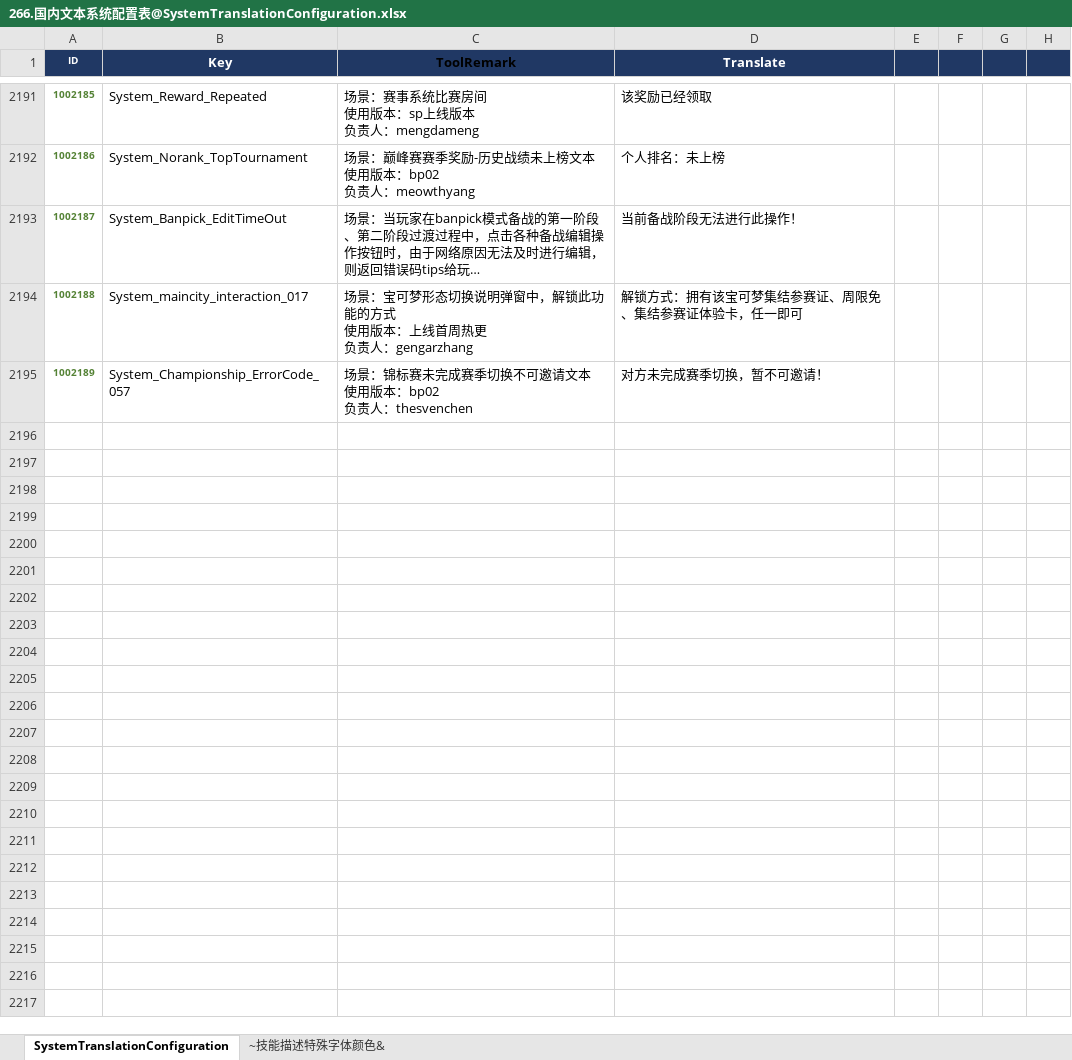
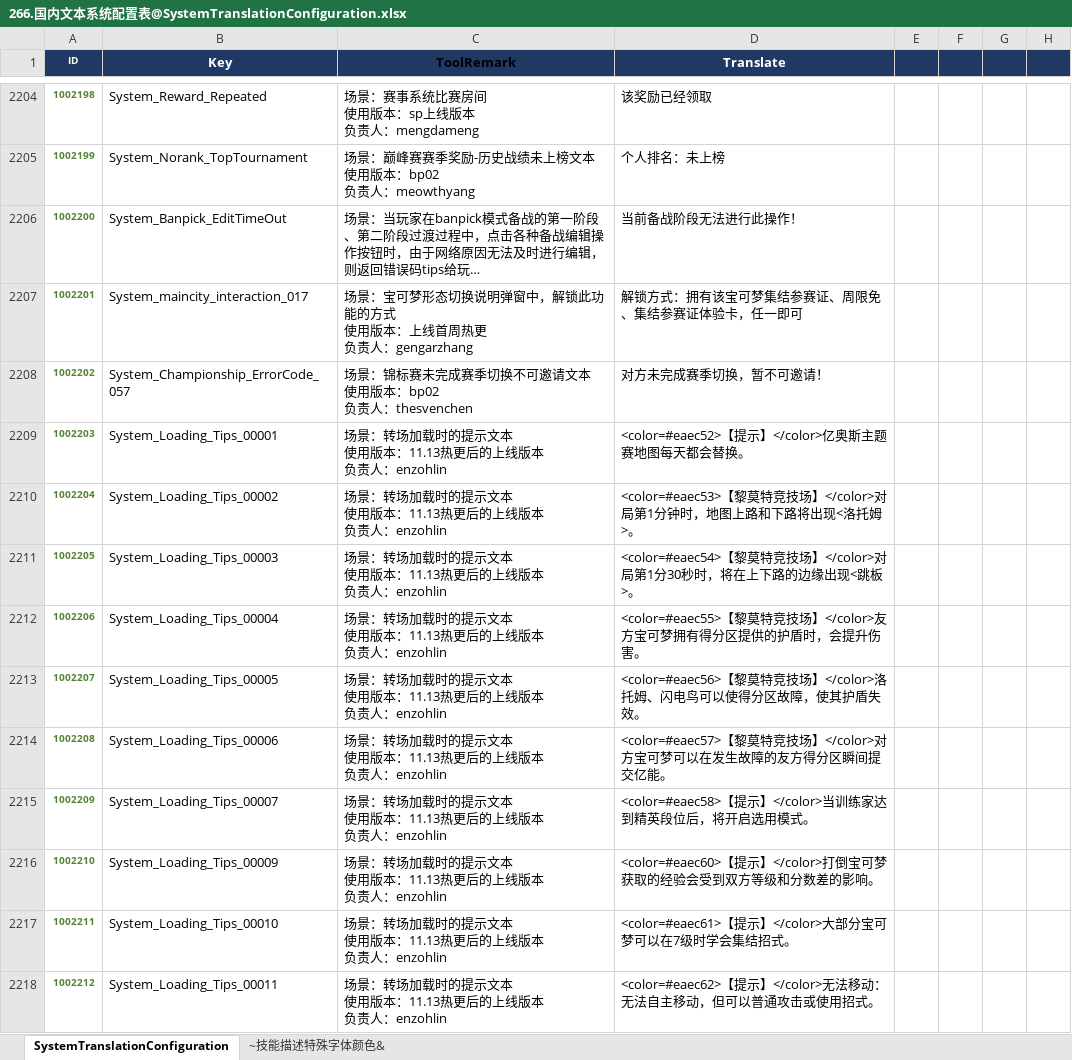
Before and after one commit to sorryzcc/MainlandTrunksensitiveResults, an Excel workbook: 266.国内文本系统配置表@SystemTranslationConfiguration.xlsx, sheet SystemTranslationConfiguration, drawn as a sheet; only a part is shown, gaps mark what is left out; long unchanged cells end in …; values as stored, in another font and other column widths than the file's, no borders; charts and pictures and conditional formats not drawn; ↵ is a line break in a cell; the diff covers the shown part only; the diff names each change by its address in the sheet, - before the commit and + after, or states it on an @@ line.

```diff
--- a/266.国内文本系统配置表@SystemTranslationConfiguration.xlsx (sheet SystemTranslationConfiguration)
+++ b/266.国内文本系统配置表@SystemTranslationConfiguration.xlsx (sheet SystemTranslationConfiguration)
@@ column A (ID) renumbered between rows 642 and 2208 @@
+row 2209: 1002203 | System_Loading_Tips_00001 | 场景：转场加载时的提示文本 ↵ 使用版本：11.13热更后的上线版本 ↵ 负责人：enzohlin | <color=#eaec52>【提示】</color>亿奥斯主题赛地图每天都会替换。
+row 2210: 1002204 | System_Loading_Tips_00002 | 场景：转场加载时的提示文本 ↵ 使用版本：11.13热更后的上线版本 ↵ 负责人：enzohlin | <color=#eaec53>【黎莫特竞技场】</color>对局第1分钟时，地图上路和下路将出现<洛托姆>。
+row 2211: 1002205 | System_Loading_Tips_00003 | 场景：转场加载时的提示文本 ↵ 使用版本：11.13热更后的上线版本 ↵ 负责人：enzohlin | <color=#eaec54>【黎莫特竞技场】</color>对局第1分30秒时，将在上下路的边缘出现<跳板>。
+row 2212: 1002206 | System_Loading_Tips_00004 | 场景：转场加载时的提示文本 ↵ 使用版本：11.13热更后的上线版本 ↵ 负责人：enzohlin | <color=#eaec55>【黎莫特竞技场】</color>友方宝可梦拥有得分区提供的护盾时，会提升伤害。
+row 2213: 1002207 | System_Loading_Tips_00005 | 场景：转场加载时的提示文本 ↵ 使用版本：11.13热更后的上线版本 ↵ 负责人：enzohlin | <color=#eaec56>【黎莫特竞技场】</color>洛托姆、闪电鸟可以使得分区故障，使其护盾失效。
+row 2214: 1002208 | System_Loading_Tips_00006 | 场景：转场加载时的提示文本 ↵ 使用版本：11.13热更后的上线版本 ↵ 负责人：enzohlin | <color=#eaec57>【黎莫特竞技场】</color>对方宝可梦可以在发生故障的友方得分区瞬间提交亿能。
+row 2215: 1002209 | System_Loading_Tips_00007 | 场景：转场加载时的提示文本 ↵ 使用版本：11.13热更后的上线版本 ↵ 负责人：enzohlin | <color=#eaec58>【提示】</color>当训练家达到精英段位后，将开启选用模式。
+row 2216: 1002210 | System_Loading_Tips_00009 | 场景：转场加载时的提示文本 ↵ 使用版本：11.13热更后的上线版本 ↵ 负责人：enzohlin | <color=#eaec60>【提示】</color>打倒宝可梦获取的经验会受到双方等级和分数差的影响。
+row 2217: 1002211 | System_Loading_Tips_00010 | 场景：转场加载时的提示文本 ↵ 使用版本：11.13热更后的上线版本 ↵ 负责人：enzohlin | <color=#eaec61>【提示】</color>大部分宝可梦可以在7级时学会集结招式。
+row 2218: 1002212 | System_Loading_Tips_00011 | 场景：转场加载时的提示文本 ↵ 使用版本：11.13热更后的上线版本 ↵ 负责人：enzohlin | <color=#eaec62>【提示】</color>无法移动：无法自主移动，但可以普通攻击或使用招式。
```
Also changed, not shown: 258 added rows, 14 moved rows, 19 edited cells and cell formats elsewhere in this sheet, charts or pictures, 266.国内文本关卡配置表@MapTranslationConfiguration.xlsx, 266.国内文本战斗配置表@BattleTranslationConfiguration.xlsx, 6 other files.
